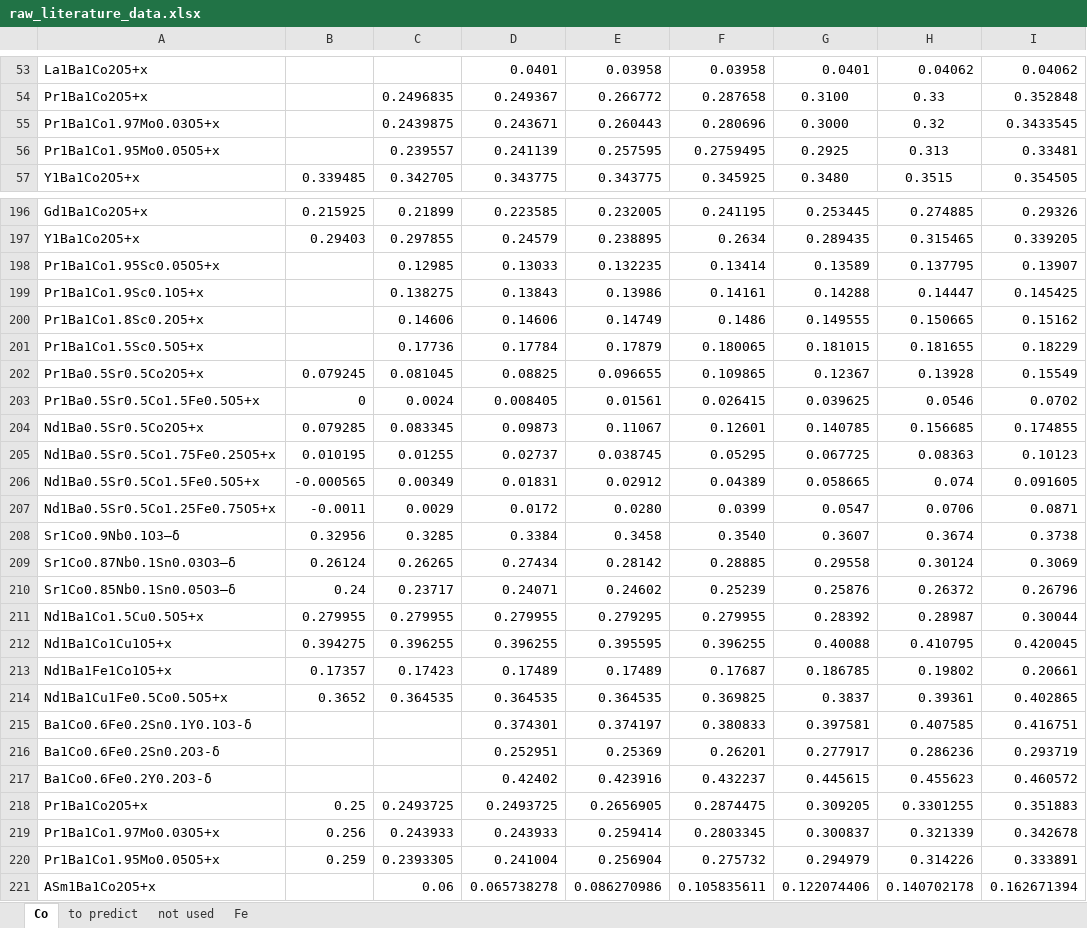
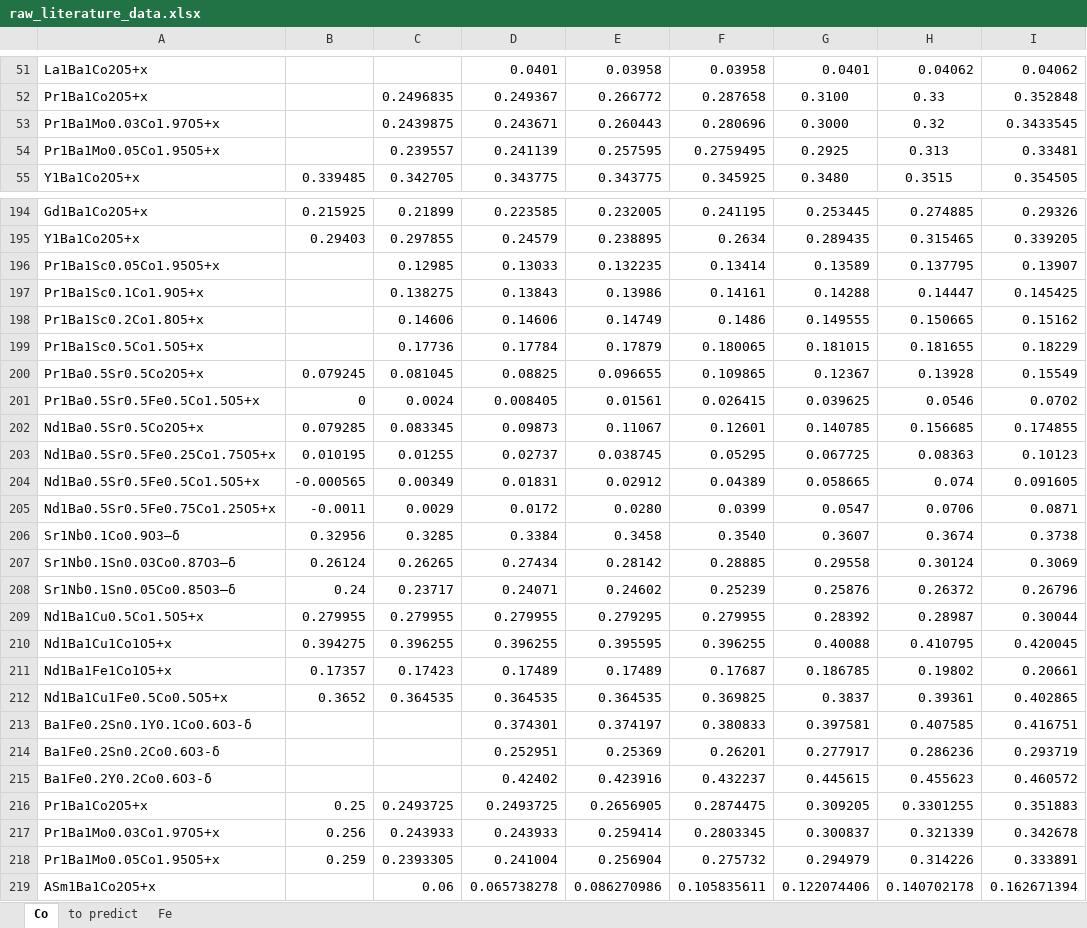
Before and after one commit to Luoyadan/MLtoolbox-perovskite-oxygen-vacancy-pred, an Excel workbook: data/raw_literature_data.xlsx, sheet Co, drawn as a sheet; only a part is shown, gaps mark what is left out; values as stored, in another font and other column widths than the file's, no borders; addresses are those after the commit; the diff covers the shown part only; the diff names each change by its address in the sheet, - before the commit and + after, or states it on an @@ line.

```diff
--- a/data/raw_literature_data.xlsx (sheet Co)
+++ b/data/raw_literature_data.xlsx (sheet Co)
-sheet tab: not used
-A53: Pr1Ba1Co1.97Mo0.03O5+x
+A53: Pr1Ba1Mo0.03Co1.97O5+x
-A54: Pr1Ba1Co1.95Mo0.05O5+x
+A54: Pr1Ba1Mo0.05Co1.95O5+x
-A196: Pr1Ba1Co1.95Sc0.05O5+x
+A196: Pr1Ba1Sc0.05Co1.95O5+x
-A197: Pr1Ba1Co1.9Sc0.1O5+x
+A197: Pr1Ba1Sc0.1Co1.9O5+x
-A198: Pr1Ba1Co1.8Sc0.2O5+x
+A198: Pr1Ba1Sc0.2Co1.8O5+x
-A199: Pr1Ba1Co1.5Sc0.5O5+x
+A199: Pr1Ba1Sc0.5Co1.5O5+x
-A201: Pr1Ba0.5Sr0.5Co1.5Fe0.5O5+x
+A201: Pr1Ba0.5Sr0.5Fe0.5Co1.5O5+x
-A203: Nd1Ba0.5Sr0.5Co1.75Fe0.25O5+x
+A203: Nd1Ba0.5Sr0.5Fe0.25Co1.75O5+x
-A204: Nd1Ba0.5Sr0.5Co1.5Fe0.5O5+x
+A204: Nd1Ba0.5Sr0.5Fe0.5Co1.5O5+x
-A205: Nd1Ba0.5Sr0.5Co1.25Fe0.75O5+x
+A205: Nd1Ba0.5Sr0.5Fe0.75Co1.25O5+x
-A206: Sr1Co0.9Nb0.1O3–δ
+A206: Sr1Nb0.1Co0.9O3–δ
-A207: Sr1Co0.87Nb0.1Sn0.03O3–δ
+A207: Sr1Nb0.1Sn0.03Co0.87O3–δ
-A208: Sr1Co0.85Nb0.1Sn0.05O3–δ
+A208: Sr1Nb0.1Sn0.05Co0.85O3–δ
-A209: Nd1Ba1Co1.5Cu0.5O5+x
+A209: Nd1Ba1Cu0.5Co1.5O5+x
-A210: Nd1Ba1Co1Cu1O5+x
+A210: Nd1Ba1Cu1Co1O5+x
-A213: Ba1Co0.6Fe0.2Sn0.1Y0.1O3-δ
+A213: Ba1Fe0.2Sn0.1Y0.1Co0.6O3-δ
-A214: Ba1Co0.6Fe0.2Sn0.2O3-δ
+A214: Ba1Fe0.2Sn0.2Co0.6O3-δ
-A215: Ba1Co0.6Fe0.2Y0.2O3-δ
+A215: Ba1Fe0.2Y0.2Co0.6O3-δ
-A217: Pr1Ba1Co1.97Mo0.03O5+x
+A217: Pr1Ba1Mo0.03Co1.97O5+x
-A218: Pr1Ba1Co1.95Mo0.05O5+x
+A218: Pr1Ba1Mo0.05Co1.95O5+x
```
Also changed, not shown: 3 added rows, 3 removed rows, 2 moved rows and 80 edited cells elsewhere in this sheet, sheet to predict, 1 other file.
